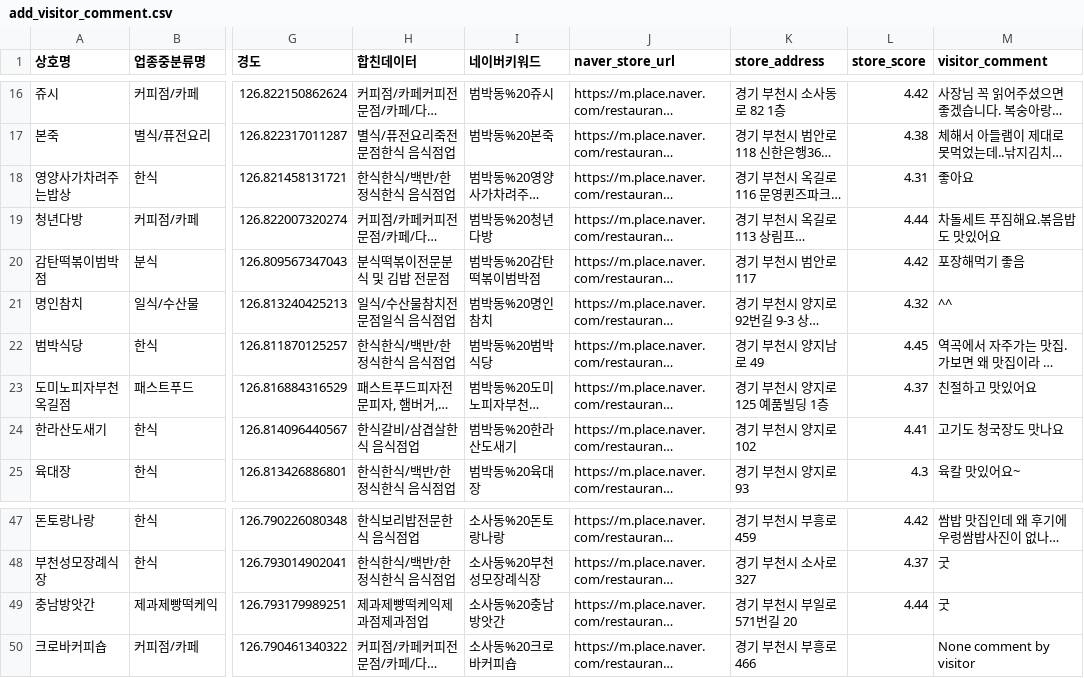
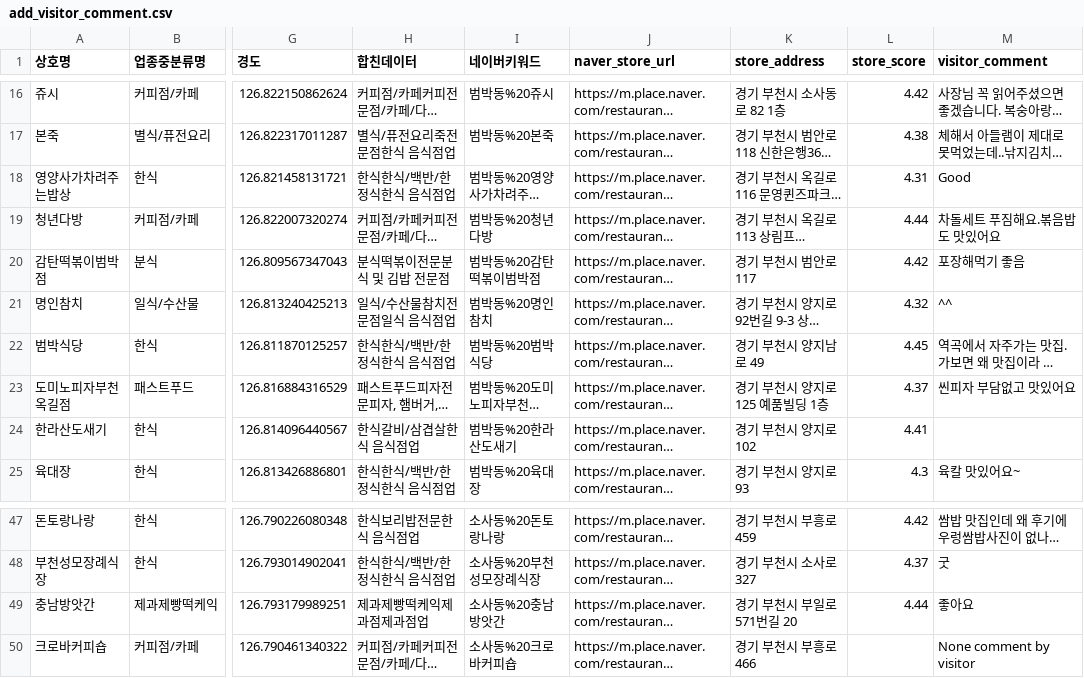
Before and after one commit to 00150/Recommend-a-restaurant-in-the-city-you-want, a CSV file: add_visitor_comment.csv, drawn as a sheet; only a part is shown, gaps mark what is left out; long unchanged cells end in …; the diff names each change by its address in the sheet, - before the commit and + after, or states it on an @@ line.

```diff
--- a/add_visitor_comment.csv
+++ b/add_visitor_comment.csv
-M18 (visitor_comment): 좋아요
+M18 (visitor_comment): Good
-M23 (visitor_comment): 친절하고 맛있어요
+M23 (visitor_comment): 씬피자 부담없고 맛있어요
-M24 (visitor_comment): 고기도 청국장도 맛나요
+M24 (visitor_comment): (empty)
-M49 (visitor_comment): 굿
+M49 (visitor_comment): 좋아요
```
Also changed, not shown: 5 other files.
